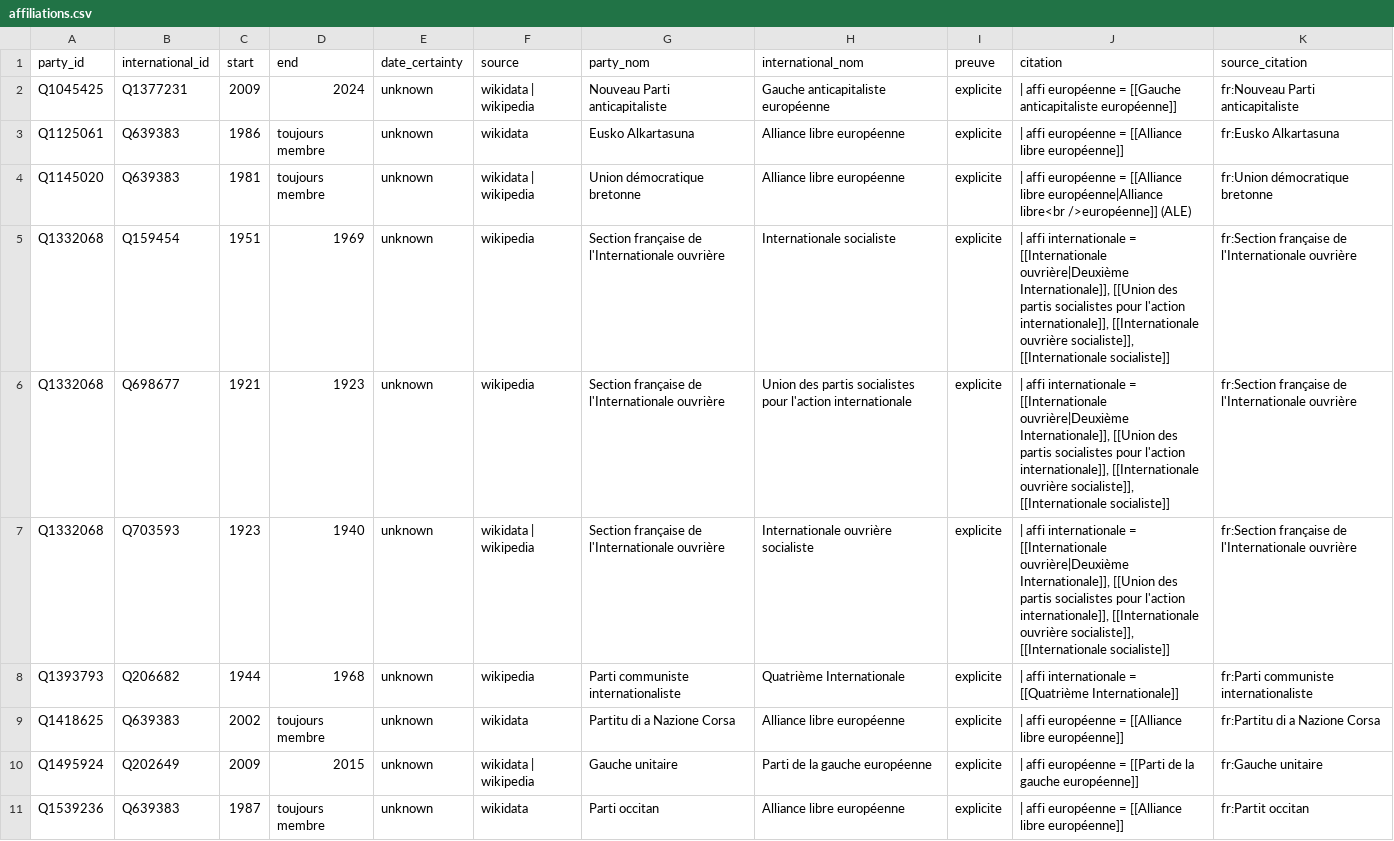
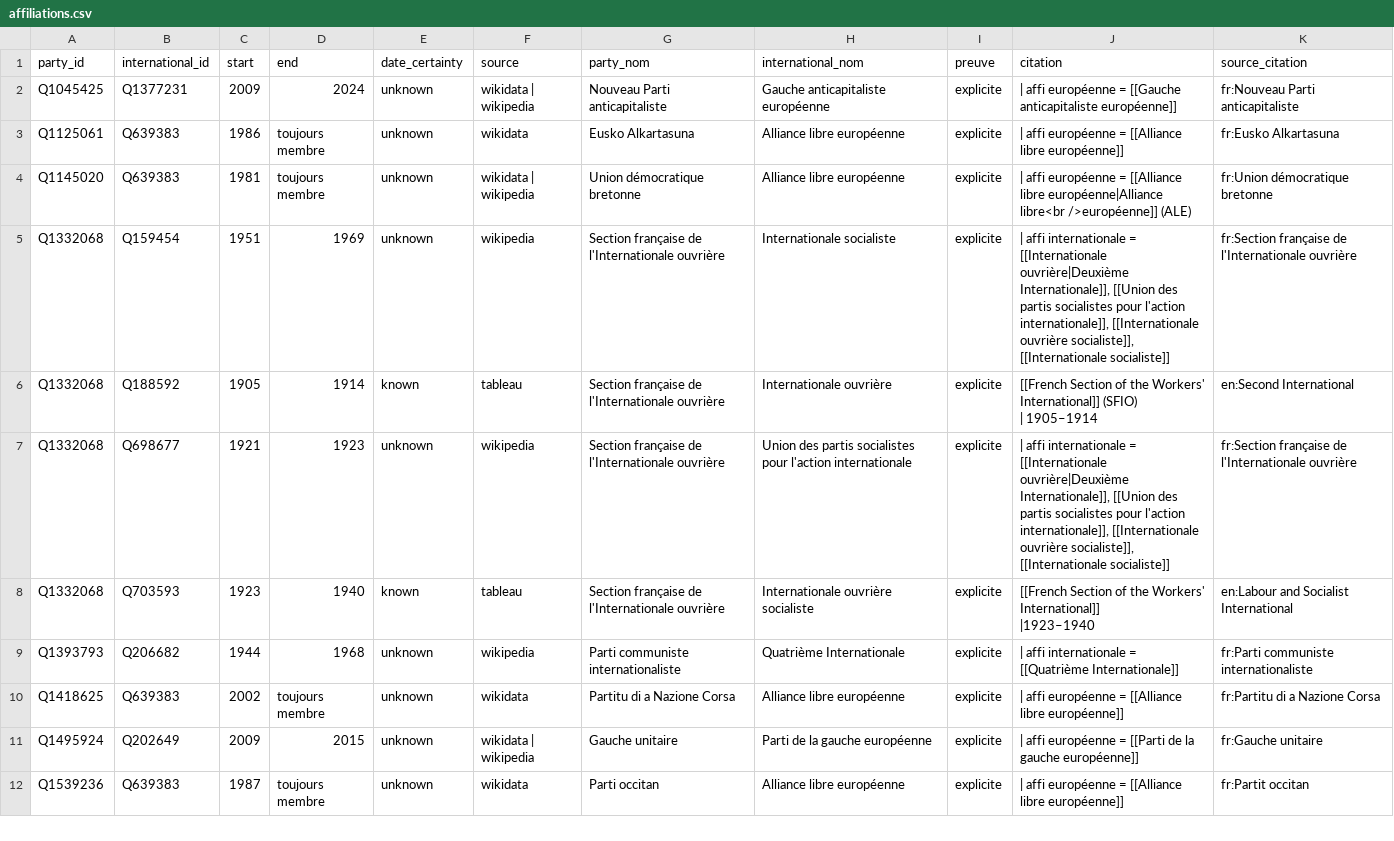
Before and after one commit to srcchi/G-n-aGauche, a CSV file: data/sortie/affiliations.csv, drawn as a sheet; only a part is shown; the diff covers the shown part only.

```diff
--- a/data/sortie/affiliations.csv
+++ b/data/sortie/affiliations.csv
@@ -5,4 +5,7 @@ Q1145020,Q639383,1981,toujours membre,unknown,wikidata | wikipedia,Union démocr
 Q1332068,Q159454,1951,1969,unknown,wikipedia,Section française de l'Internationale ouvrière,Internationale socialiste,explicite,"| affi internationale = [[Internationale ouvrière|Deuxième Internationale]], [[Union des partis socialistes pour l'action internationale]], [[Internationale ouvrière socialiste]], [[Internationale socialiste]]",fr:Section française de l'Internationale ouvrière
+Q1332068,Q188592,1905,1914,known,tableau,Section française de l'Internationale ouvrière,Internationale ouvrière,explicite,"[[French Section of the Workers' International]] (SFIO)
+| 1905–1914",en:Second International
 Q1332068,Q698677,1921,1923,unknown,wikipedia,Section française de l'Internationale ouvrière,Union des partis socialistes pour l'action internationale,explicite,"| affi internationale = [[Internationale ouvrière|Deuxième Internationale]], [[Union des partis socialistes pour l'action internationale]], [[Internationale ouvrière socialiste]], [[Internationale socialiste]]",fr:Section française de l'Internationale ouvrière
-Q1332068,Q703593,1923,1940,unknown,wikidata | wikipedia,Section française de l'Internationale ouvrière,Internationale ouvrière socialiste,explicite,"| affi internationale = [[Internationale ouvrière|Deuxième Internationale]], [[Union des partis socialistes pour l'action internationale]], [[Internationale ouvrière socialiste]], [[Internationale socialiste]]",fr:Section française de l'Internationale ouvrière
+Q1332068,Q703593,1923,1940,known,tableau,Section française de l'Internationale ouvrière,Internationale ouvrière socialiste,explicite,"[[French Section of the Workers' International]]
+|1923–1940",en:Labour and Socialist International
 Q1393793,Q206682,1944,1968,unknown,wikipedia,Parti communiste internationaliste,Quatrième Internationale,explicite,| affi internationale = [[Quatrième Internationale]],fr:Parti communiste internationaliste
```
Also changed, not shown: 8 added rows and 9 edited cells elsewhere in this file, data/sortie/a_dater.csv, data/sortie/affiliations_a_dater.csv, 27 other files.
